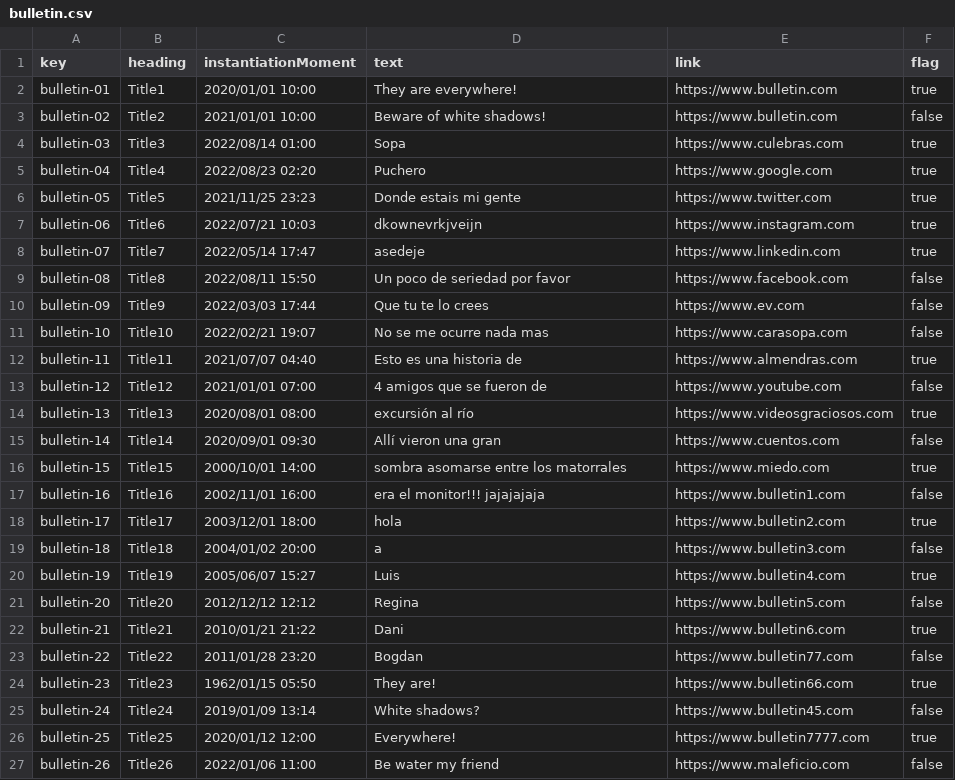
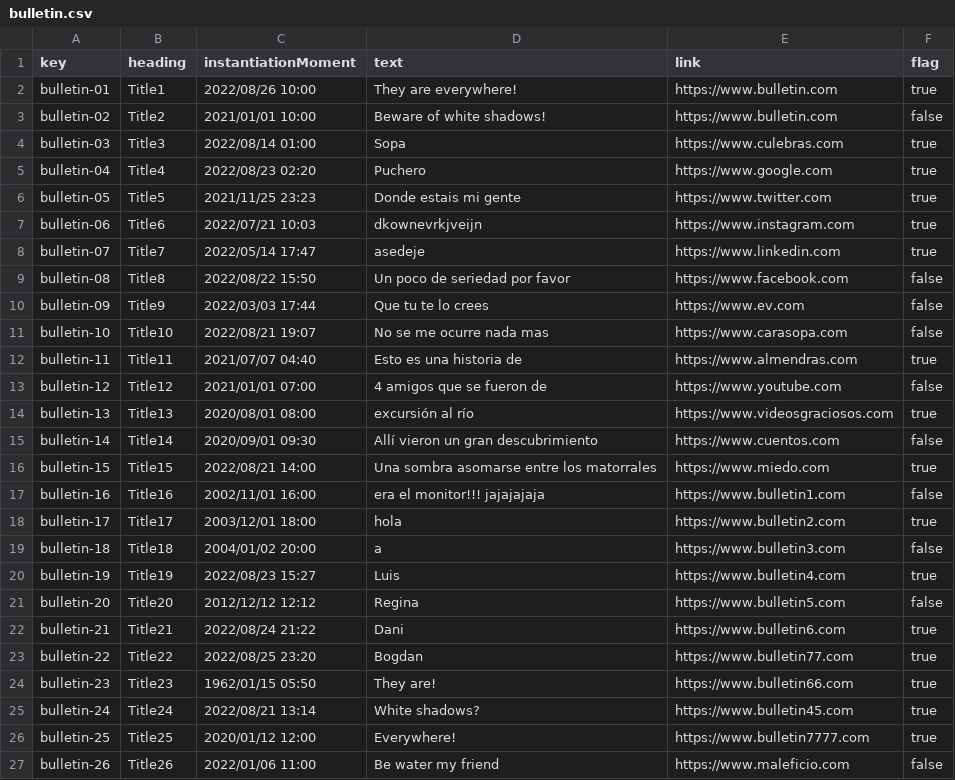
Before and after one commit to danmarsua1/Acme-Recipes, a CSV file: src/main/webapp/WEB-INF/resources/sample-data/bulletin.csv, drawn as a sheet.

```diff
--- a/src/main/webapp/WEB-INF/resources/sample-data/bulletin.csv
+++ b/src/main/webapp/WEB-INF/resources/sample-data/bulletin.csv
@@ -1,3 +1,3 @@
 key,heading,instantiationMoment,text,link,flag
-bulletin-01,Title1,2020/01/01 10:00,They are everywhere!,https://www.bulletin.com,true
+bulletin-01,Title1,2022/08/26 10:00,They are everywhere!,https://www.bulletin.com,true
 bulletin-02,Title2,2021/01/01 10:00,Beware of white shadows!,https://www.bulletin.com,false
@@ -8,5 +8,5 @@ bulletin-06,Title6,2022/07/21 10:03,dkownevrkjveijn,https://www.instagram.com,tr
 bulletin-07,Title7,2022/05/14 17:47,asedeje,https://www.linkedin.com,true
-bulletin-08,Title8,2022/08/11 15:50,Un poco de seriedad por favor,https://www.facebook.com,false
+bulletin-08,Title8,2022/08/22 15:50,Un poco de seriedad por favor,https://www.facebook.com,false
 bulletin-09,Title9,2022/03/03 17:44,Que tu te lo crees,https://www.ev.com,false
-bulletin-10,Title10,2022/02/21 19:07,No se me ocurre nada mas,https://www.carasopa.com,false
+bulletin-10,Title10,2022/08/21 19:07,No se me ocurre nada mas,https://www.carasopa.com,false
 bulletin-11,Title11,2021/07/07 04:40,Esto es una historia de,https://www.almendras.com,true
@@ -14,4 +14,4 @@ bulletin-12,Title12,2021/01/01 07:00,4 amigos que se fueron de,https://www.youtu
 bulletin-13,Title13,2020/08/01 08:00,excursión al río,https://www.videosgraciosos.com,true
-bulletin-14,Title14,2020/09/01 09:30,Allí vieron una gran,https://www.cuentos.com,false
-bulletin-15,Title15,2000/10/01 14:00,sombra asomarse entre los matorrales,https://www.miedo.com,true
+bulletin-14,Title14,2020/09/01 09:30,Allí vieron un gran descubrimiento,https://www.cuentos.com,false
+bulletin-15,Title15,2022/08/21 14:00,Una sombra asomarse entre los matorrales,https://www.miedo.com,true
 bulletin-16,Title16,2002/11/01 16:00,era el monitor!!! jajajajaja ,https://www.bulletin1.com,false
@@ -19,8 +19,8 @@ bulletin-17,Title17,2003/12/01 18:00,hola,https://www.bulletin2.com,true
 bulletin-18,Title18,2004/01/02 20:00,a,https://www.bulletin3.com,false
-bulletin-19,Title19,2005/06/07 15:27,Luis,https://www.bulletin4.com,true
+bulletin-19,Title19,2022/08/23 15:27,Luis,https://www.bulletin4.com,true
 bulletin-20,Title20,2012/12/12 12:12,Regina,https://www.bulletin5.com,false
-bulletin-21,Title21,2010/01/21 21:22,Dani,https://www.bulletin6.com,true
-bulletin-22,Title22,2011/01/28 23:20,Bogdan,https://www.bulletin77.com,false
+bulletin-21,Title21,2022/08/24 21:22,Dani,https://www.bulletin6.com,true
+bulletin-22,Title22,2022/08/25 23:20,Bogdan,https://www.bulletin77.com,true
 bulletin-23,Title23,1962/01/15 05:50,They are!,https://www.bulletin66.com,true
-bulletin-24,Title24,2019/01/09 13:14,White shadows?,https://www.bulletin45.com,false
+bulletin-24,Title24,2022/08/21 13:14,White shadows?,https://www.bulletin45.com,true
 bulletin-25,Title25,2020/01/12 12:00,Everywhere!,https://www.bulletin7777.com,true
```
Also changed, not shown: 4 other files.
